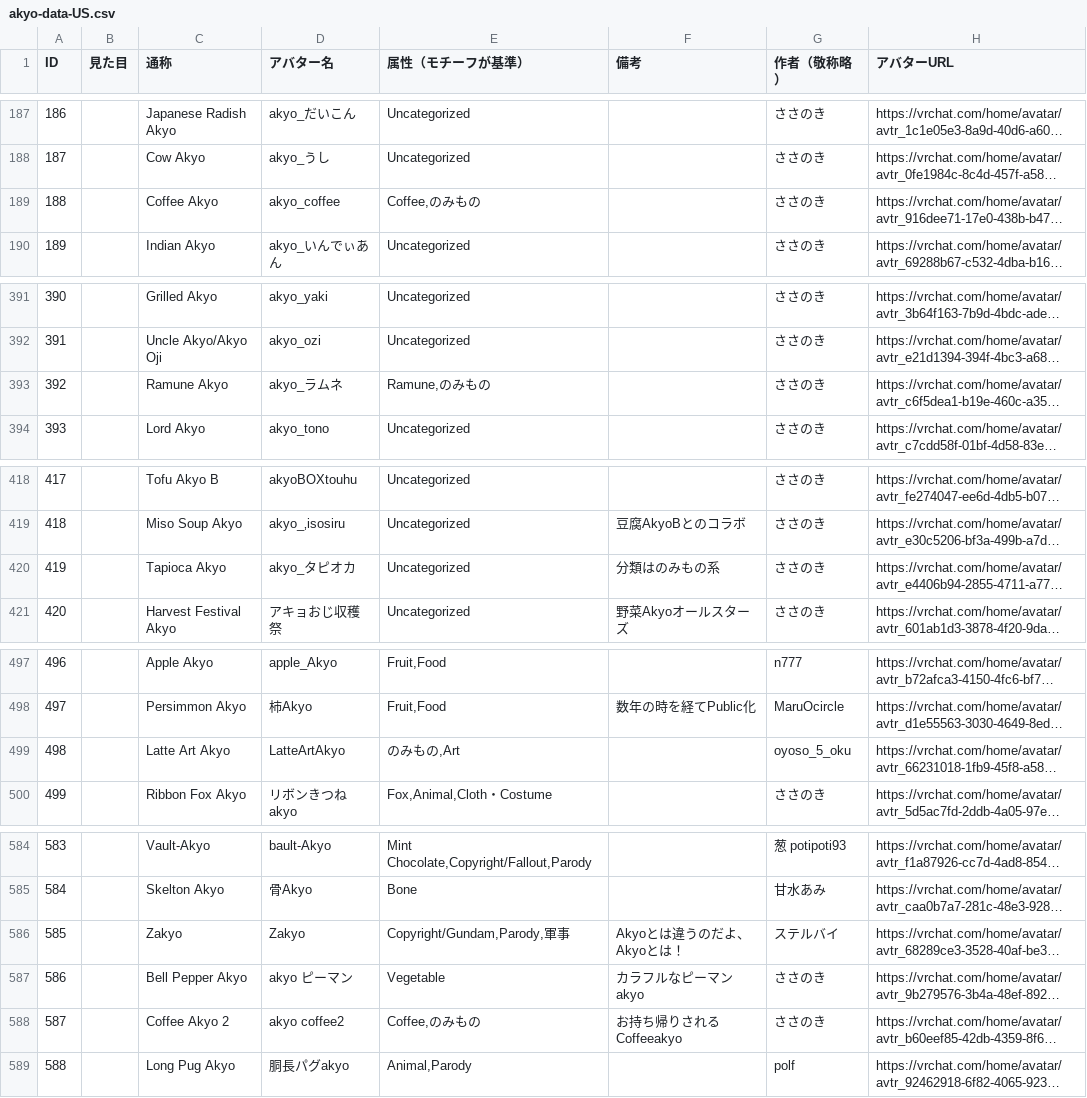
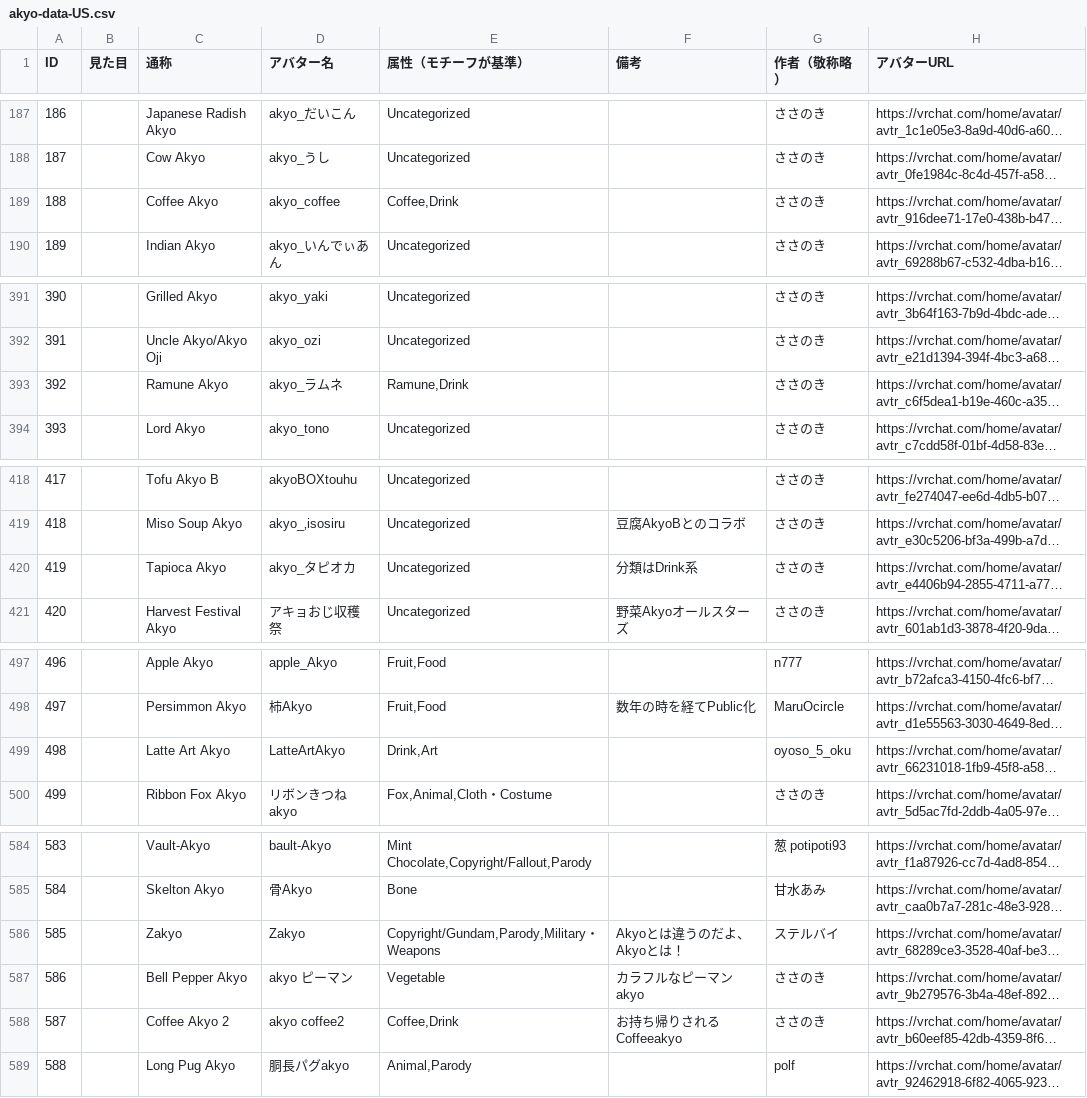
Before and after one commit to rad-vrc/Akyodex, a CSV file: data/akyo-data-US.csv, drawn as a sheet; only a part is shown, gaps mark what is left out; long unchanged cells end in …; the diff covers the shown part only; the diff names each change by its address in the sheet, - before the commit and + after, or states it on an @@ line.

Commit message:
akyo-data.csvおよびakyo-data-US.csvのいくつかのアバターの属性を「Drink」に統一し、特に「のみもの」からの変更を行いました。また、いくつかのアバターの備考や属性を整備しました。

```diff
--- a/data/akyo-data-US.csv
+++ b/data/akyo-data-US.csv
-E189 (属性（モチーフが基準）): Coffee,のみもの
+E189 (属性（モチーフが基準）): Coffee,Drink
-E393 (属性（モチーフが基準）): Ramune,のみもの
+E393 (属性（モチーフが基準）): Ramune,Drink
-F420 (備考): 分類はのみもの系
+F420 (備考): 分類はDrink系
-E499 (属性（モチーフが基準）): のみもの,Art
+E499 (属性（モチーフが基準）): Drink,Art
-E586 (属性（モチーフが基準）): Copyright/Gundam,Parody,軍事
+E586 (属性（モチーフが基準）): Copyright/Gundam,Parody,Military・Weapons
-E588 (属性（モチーフが基準）): Coffee,のみもの
+E588 (属性（モチーフが基準）): Coffee,Drink
```
Also changed, not shown: 15 edited cells elsewhere in this file, data/akyo-data.csv.
